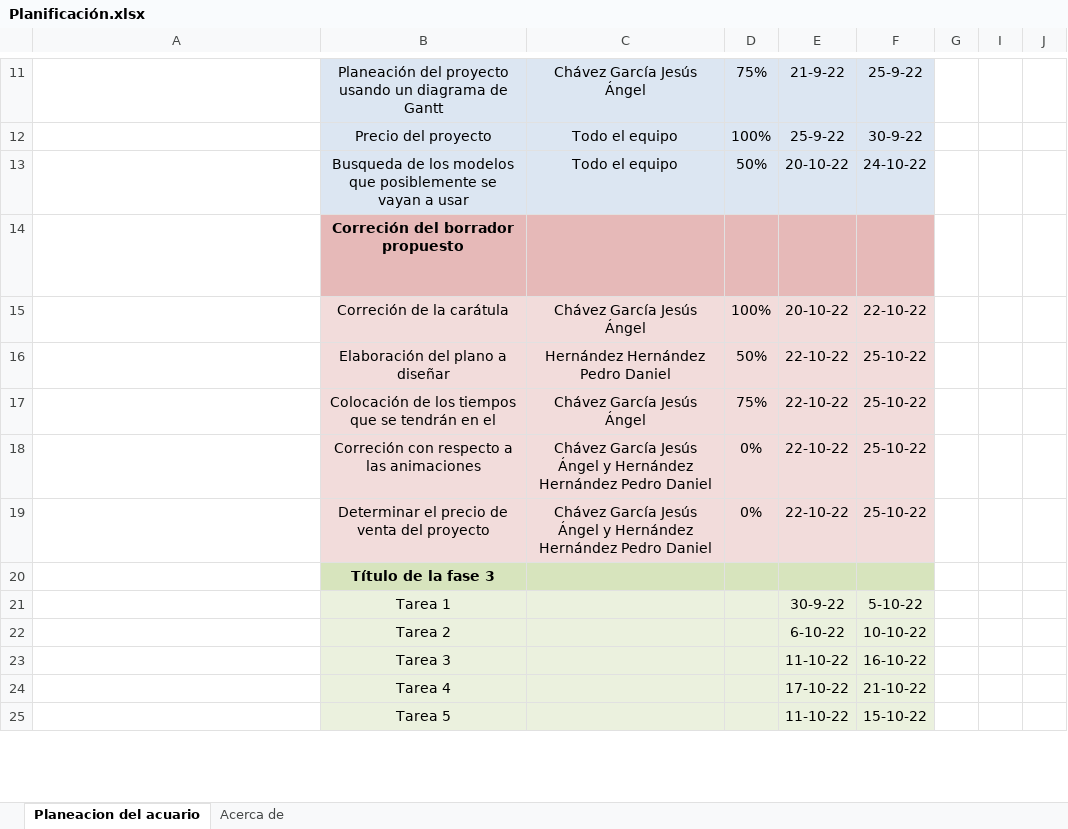
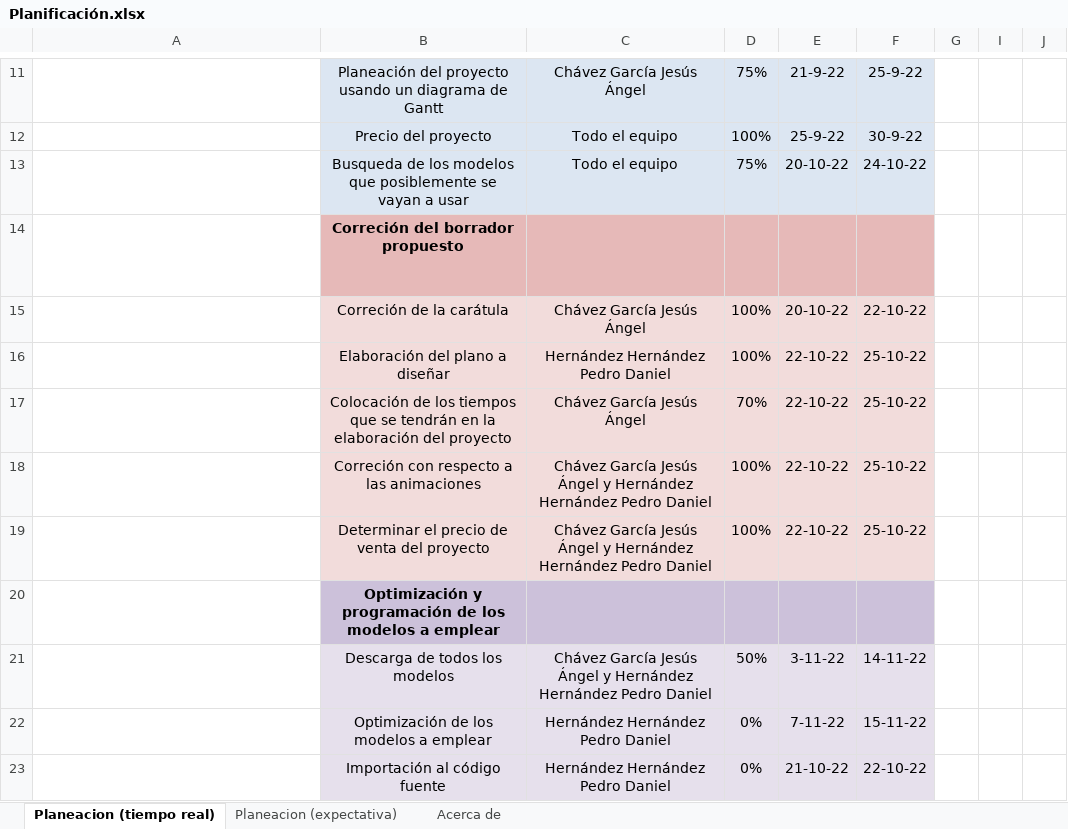
Before and after one commit to PikesAv/Proyecto-Final_Computacion-Grafica, an Excel workbook: Planificación.xlsx, sheet Planeacion (tiempo real), drawn as a sheet; only a part is shown, gaps mark what is left out; long unchanged cells end in …; values as stored, in another font and other column widths than the file's, no borders; charts and pictures and conditional formats not drawn; removed rows and columns are numbered as before the commit, all else as after; rows hold the shown columns only; the diff covers the shown part only; the diff names each change by its address in the sheet, - before the commit and + after, or states it on an @@ line.

Commit message:
Modificacion en cuanto a los tiempos de planeacion

```diff
--- a/Planificación.xlsx (sheet Planeacion (tiempo real))
+++ b/Planificación.xlsx (sheet Planeacion (tiempo real))
-sheet tab: Planeacion del acuario
+sheet tab: Planeacion (tiempo real)
+sheet tab: Planeacion (expectativa)
-D13: 50%
+D13: 75%
-D16: 50%
+D16: 100%
-B17: …tendrán en el
+B17: …tendrán en la elaboración del proyecto
-D17: 75%
+D17: 70%
-D18:D19: 0%
+D18:D19: 100%
-B20: Título de la fase 3
+B20: Optimización y programación de los modelos a emplear
-B20:F20 fill: #D7E4BD
+B20:F20 fill: #CCC1DA
-row 21:  | Tarea 1 |  |  | 30-9-22 | 5-10-22
-row 22:  | Tarea 2 |  |  | 6-10-22 | 10-10-22
-row 23:  | Tarea 3 |  |  | 11-10-22 | 16-10-22
-row 24:  | Tarea 4 |  |  | 17-10-22 | 21-10-22
-row 25:  | Tarea 5 |  |  | 11-10-22 | 15-10-22
+row 21:  | Descarga de todos los modelos | Chávez García Jesús Ángel y Hernández Hernández Pedro Daniel | 50% | 3-11-22 | 14-11-22
+row 22:  | Optimización de los modelos a emplear | Hernández Hernández Pedro Daniel | 0% | 7-11-22 | 15-11-22
+row 23:  | Importación al código fuente | Hernández Hernández Pedro Daniel | 0% | 21-10-22 | 22-10-22
```
Also changed, not shown: 14 added rows, 6 removed rows, 2 edited cells and cell formats elsewhere in this sheet, hidden cells, charts or pictures.
